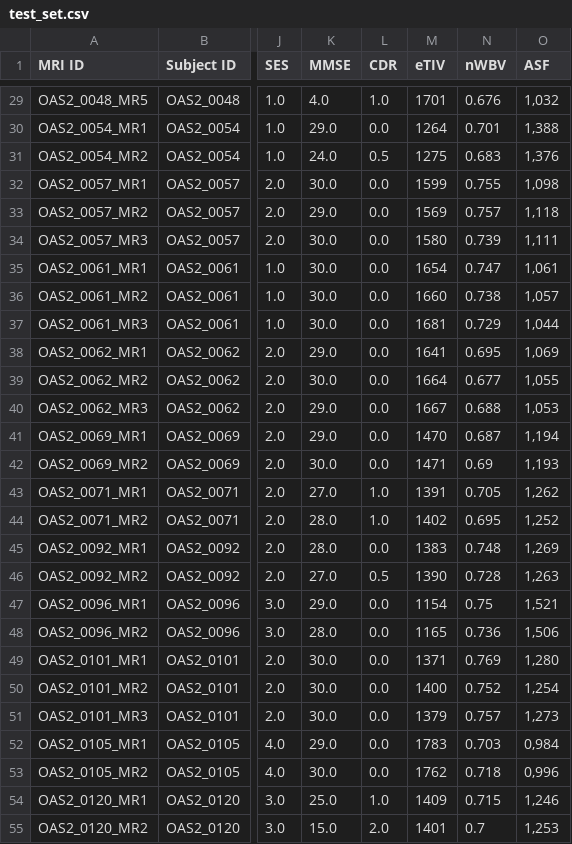
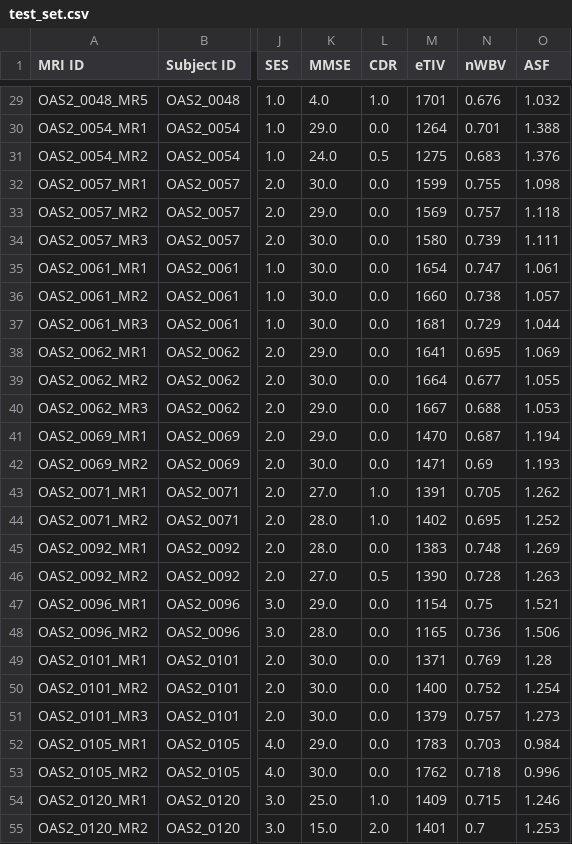
Before and after one commit to thomneuenschwander/tp-pai, a CSV file: dataset/test_set.csv, drawn as a sheet; only a part is shown, gaps mark what is left out; the diff covers the shown part only; the diff names each change by its address in the sheet, - before the commit and + after, or states it on an @@ line.

```diff
--- a/dataset/test_set.csv
+++ b/dataset/test_set.csv
-O29 (ASF): 1,032
+O29 (ASF): 1.032
-O30 (ASF): 1,388
+O30 (ASF): 1.388
-O31 (ASF): 1,376
+O31 (ASF): 1.376
-O32 (ASF): 1,098
+O32 (ASF): 1.098
-O33 (ASF): 1,118
+O33 (ASF): 1.118
-O34 (ASF): 1,111
+O34 (ASF): 1.111
-O35 (ASF): 1,061
+O35 (ASF): 1.061
-O36 (ASF): 1,057
+O36 (ASF): 1.057
-O37 (ASF): 1,044
+O37 (ASF): 1.044
-O38 (ASF): 1,069
+O38 (ASF): 1.069
-O39 (ASF): 1,055
+O39 (ASF): 1.055
-O40 (ASF): 1,053
+O40 (ASF): 1.053
-O41 (ASF): 1,194
+O41 (ASF): 1.194
-O42 (ASF): 1,193
+O42 (ASF): 1.193
-O43 (ASF): 1,262
+O43 (ASF): 1.262
-O44 (ASF): 1,252
+O44 (ASF): 1.252
-O45 (ASF): 1,269
+O45 (ASF): 1.269
-O46 (ASF): 1,263
+O46 (ASF): 1.263
-O47 (ASF): 1,521
+O47 (ASF): 1.521
-O48 (ASF): 1,506
+O48 (ASF): 1.506
-O49 (ASF): 1,280
+O49 (ASF): 1.28
-O50 (ASF): 1,254
+O50 (ASF): 1.254
-O51 (ASF): 1,273
+O51 (ASF): 1.273
-O52 (ASF): 0,984
+O52 (ASF): 0.984
-O53 (ASF): 0,996
+O53 (ASF): 0.996
-O54 (ASF): 1,246
+O54 (ASF): 1.246
-O55 (ASF): 1,253
+O55 (ASF): 1.253
```
Also changed, not shown: 53 edited cells elsewhere in this file, dataset/train_set.csv, dataset/validation_set.csv, 2 other files.
